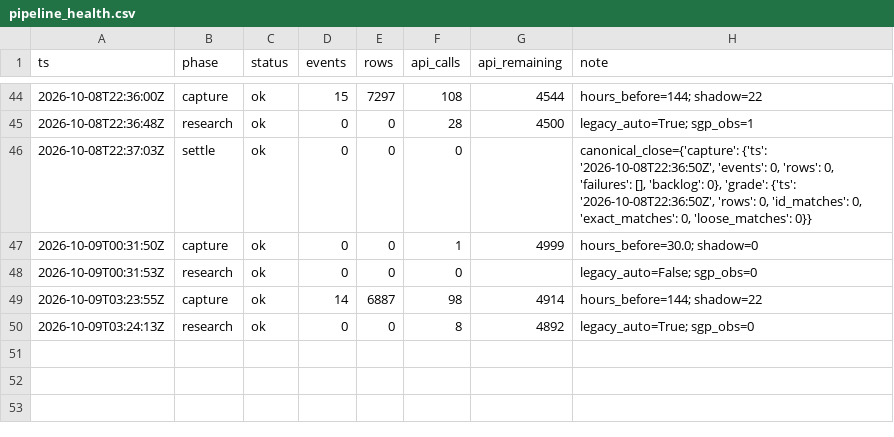
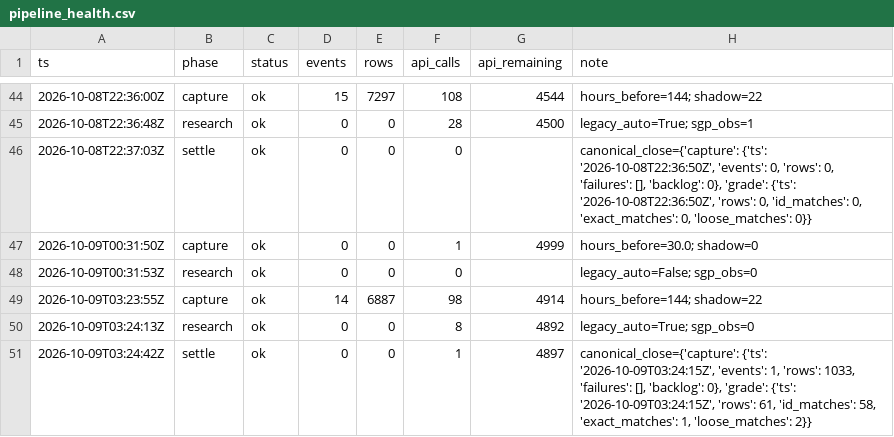
Before and after one commit to zilverest/prop-lab, a CSV file: data/pipeline_health.csv, drawn as a sheet; only a part is shown, gaps mark what is left out; the diff names each change by its address in the sheet, - before the commit and + after, or states it on an @@ line.

Commit message:
settle 2026-10-09T03:24Z

```diff
--- a/data/pipeline_health.csv
+++ b/data/pipeline_health.csv
+row 51: 2026-10-09T03:24:42Z | settle | ok | 0 | 0 | 1 | 4897 | canonical_close={'capture': {'ts': '2026-10-09T03:24:15Z', 'events': 1, 'rows': 1033, 'failures': [], 'backlog': 0}, 'grade': {'ts': '2026-10-09T03:24:15Z', 'rows': 61, 'id_matches': 58, 'exact_matches': 1, 'loose_matches': 2}}
```
Also changed, not shown: 5 other files.
